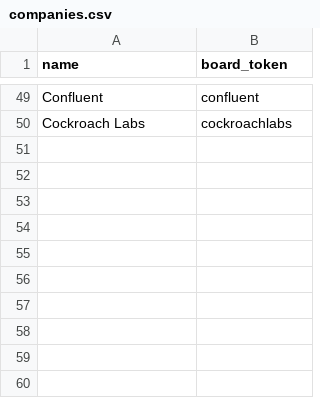
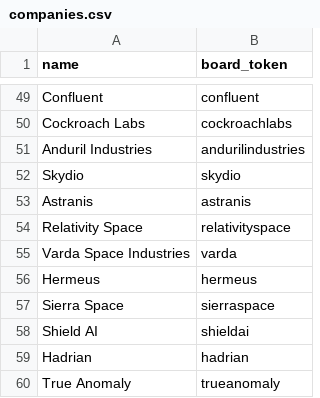
Before and after one commit to ethancha0/jobfinder, a CSV file: server/companies.csv, drawn as a sheet; only a part is shown, gaps mark what is left out.

```diff
--- a/server/companies.csv
+++ b/server/companies.csv
@@ -50 +50,11 @@ Confluent,confluent
 Cockroach Labs,cockroachlabs
+Anduril Industries,andurilindustries
+Skydio,skydio
+Astranis,astranis
+Relativity Space,relativityspace
+Varda Space Industries,varda
+Hermeus,hermeus
+Sierra Space,sierraspace
+Shield AI,shieldai
+Hadrian,hadrian
+True Anomaly,trueanomaly
```
Also changed, not shown: 1 other file.
